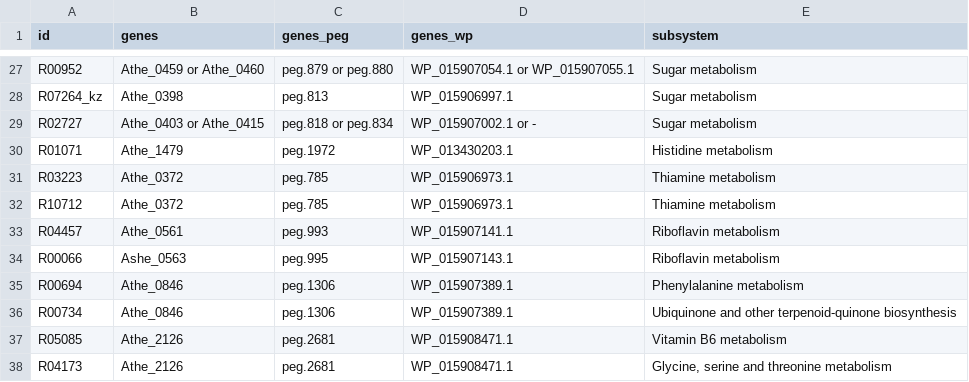
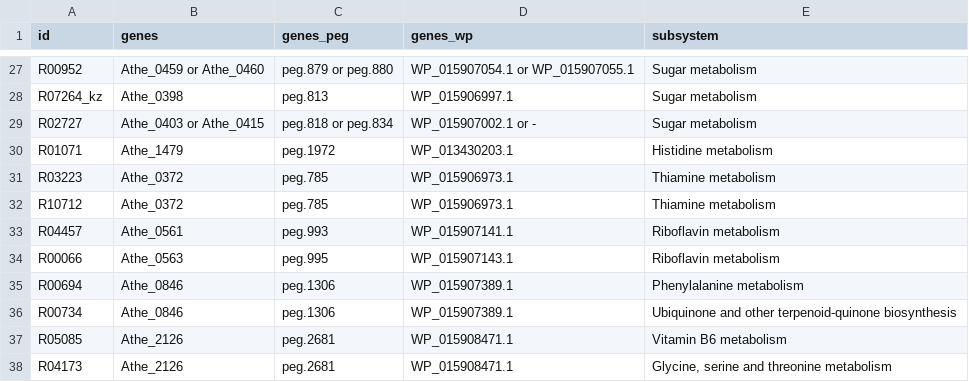
Before and after one commit to zhanglab/GEM-iCbes, a TSV file: New_Cbes_GEM/Cbes_associations.tsv, drawn as a sheet; only a part is shown, gaps mark what is left out.

Commit message:
fix the typo: Ashe_0563 => Athe_0563

```diff
--- a/New_Cbes_GEM/Cbes_associations.tsv
+++ b/New_Cbes_GEM/Cbes_associations.tsv
@@ -33,3 +33,3 @@ R10712	Athe_0372	peg.785	WP_015906973.1	Thiamine metabolism
 R04457	Athe_0561	peg.993	WP_015907141.1	Riboflavin metabolism
-R00066	Ashe_0563	peg.995	WP_015907143.1	Riboflavin metabolism
+R00066	Athe_0563	peg.995	WP_015907143.1	Riboflavin metabolism
 R00694	Athe_0846	peg.1306	WP_015907389.1	Phenylalanine metabolism
```
